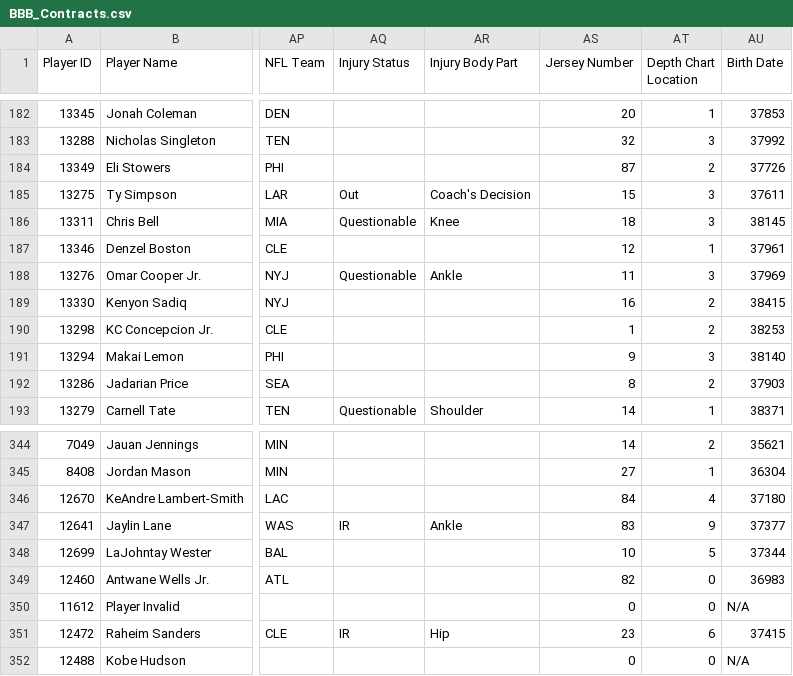
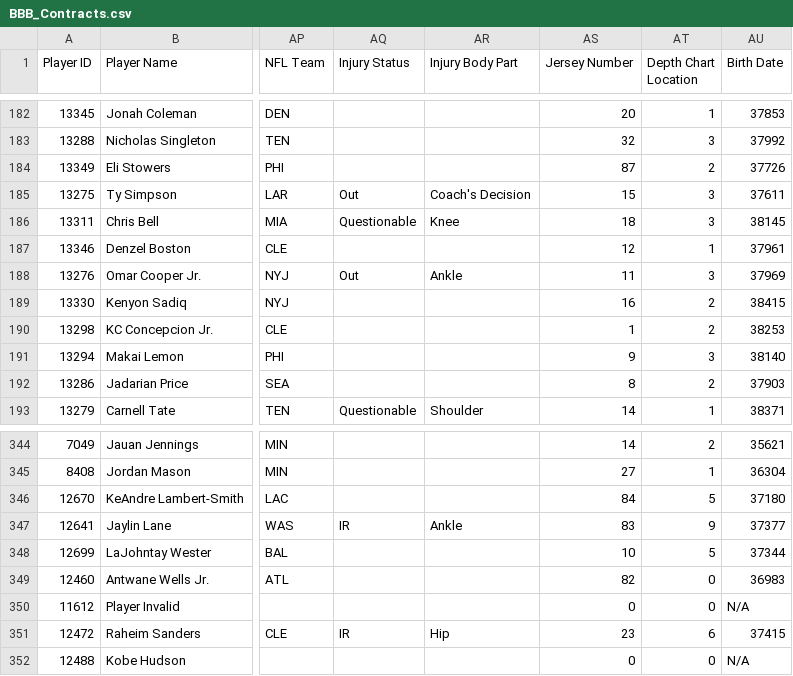
Before and after one commit to lalder95/AGS_Data, a CSV file: CSV/BBB_Contracts.csv, drawn as a sheet; only a part is shown, gaps mark what is left out; the diff names each change by its address in the sheet, - before the commit and + after, or states it on an @@ line.

Commit message:
Uploading CSV files

```diff
--- a/CSV/BBB_Contracts.csv
+++ b/CSV/BBB_Contracts.csv
-AQ188 (Injury Status): Questionable
+AQ188 (Injury Status): Out
-AT346 (Depth Chart Location): 4
+AT346 (Depth Chart Location): 5
```
